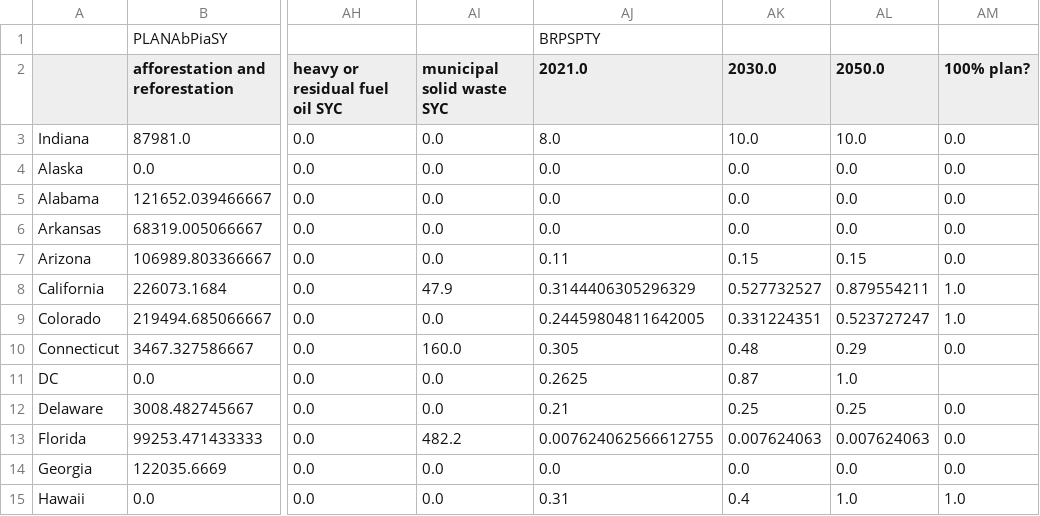
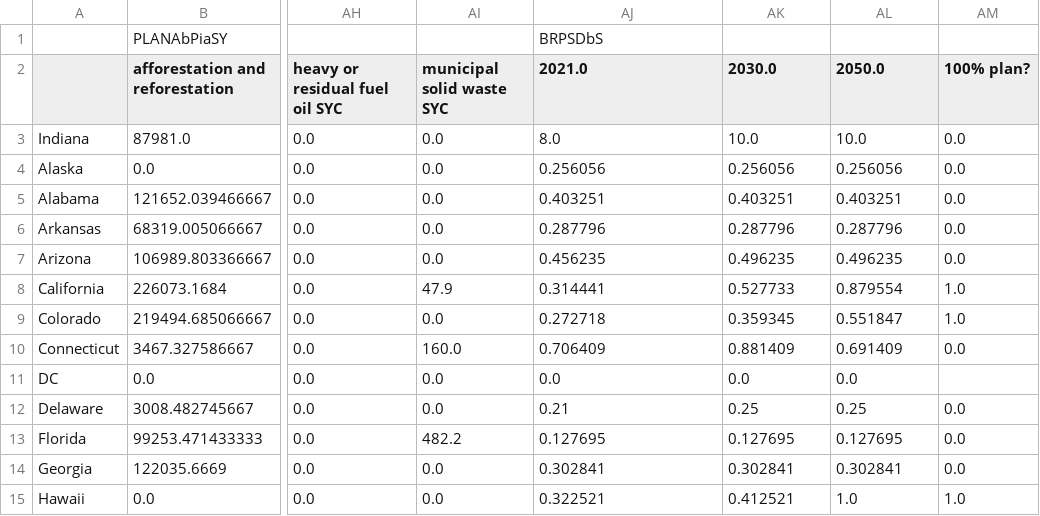
Before and after one commit to EnergyInnovation/eps-indiana, a CSV file: InputData/webappdata/Supporting Data.csv, drawn as a sheet; only a part is shown, gaps mark what is left out; the diff covers the shown part only; the diff names each change by its address in the sheet, - before the commit and + after, or states it on an @@ line.

```diff
--- a/InputData/webappdata/Supporting Data.csv
+++ b/InputData/webappdata/Supporting Data.csv
-AJ1 (2021.0): BRPSPTY
+AJ1 (2021.0): BRPSDbS
-AJ4 (2021.0): 0.0
+AJ4 (2021.0): 0.256056
-AK4 (2030.0): 0.0
+AK4 (2030.0): 0.256056
-AL4 (2050.0): 0.0
+AL4 (2050.0): 0.256056
-AJ5 (2021.0): 0.0
+AJ5 (2021.0): 0.403251
-AK5 (2030.0): 0.0
+AK5 (2030.0): 0.403251
-AL5 (2050.0): 0.0
+AL5 (2050.0): 0.403251
-AJ6 (2021.0): 0.0
+AJ6 (2021.0): 0.287796
-AK6 (2030.0): 0.0
+AK6 (2030.0): 0.287796
-AL6 (2050.0): 0.0
+AL6 (2050.0): 0.287796
-AJ7 (2021.0): 0.11
+AJ7 (2021.0): 0.456235
-AK7 (2030.0): 0.15
+AK7 (2030.0): 0.496235
-AL7 (2050.0): 0.15
+AL7 (2050.0): 0.496235
-AJ8 (2021.0): 0.3144406305296329
+AJ8 (2021.0): 0.314441
-AK8 (2030.0): 0.527732527
+AK8 (2030.0): 0.527733
-AL8 (2050.0): 0.879554211
+AL8 (2050.0): 0.879554
-AJ9 (2021.0): 0.24459804811642005
+AJ9 (2021.0): 0.272718
-AK9 (2030.0): 0.331224351
+AK9 (2030.0): 0.359345
-AL9 (2050.0): 0.523727247
+AL9 (2050.0): 0.551847
-AJ10 (2021.0): 0.305
+AJ10 (2021.0): 0.706409
-AK10 (2030.0): 0.48
+AK10 (2030.0): 0.881409
-AL10 (2050.0): 0.29
+AL10 (2050.0): 0.691409
-AJ11 (2021.0): 0.2625
+AJ11 (2021.0): 0.0
-AK11 (2030.0): 0.87
+AK11 (2030.0): 0.0
-AL11 (2050.0): 1.0
+AL11 (2050.0): 0.0
-AJ13 (2021.0): 0.007624062566612755
+AJ13 (2021.0): 0.127695
-AK13 (2030.0): 0.007624063
+AK13 (2030.0): 0.127695
-AL13 (2050.0): 0.007624063
+AL13 (2050.0): 0.127695
-AJ14 (2021.0): 0.0
+AJ14 (2021.0): 0.302841
-AK14 (2030.0): 0.0
+AK14 (2030.0): 0.302841
-AL14 (2050.0): 0.0
+AL14 (2050.0): 0.302841
-AJ15 (2021.0): 0.31
+AJ15 (2021.0): 0.322521
-AK15 (2030.0): 0.4
+AK15 (2030.0): 0.412521
```
Also changed, not shown: 131 edited cells elsewhere in this file, InputData/indst/BIFUbC/BIFUbC-LPG-propane-or-butane.csv, InputData/indst/BIFUbC/BIFUbC-petroleum-diesel.csv, 5 other files.
